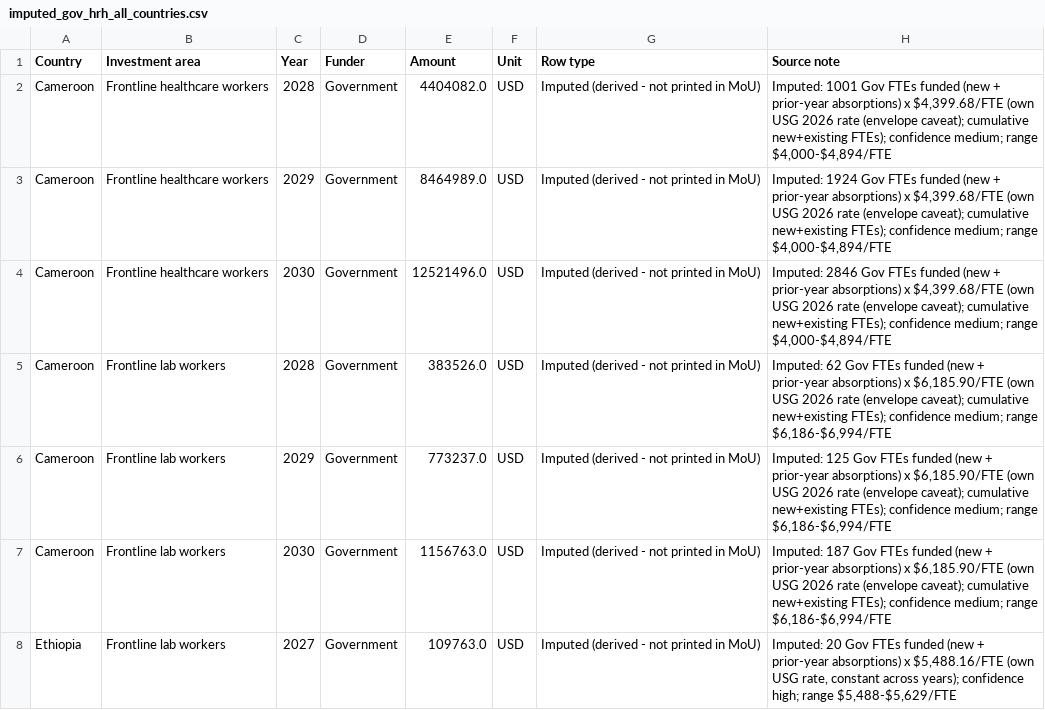
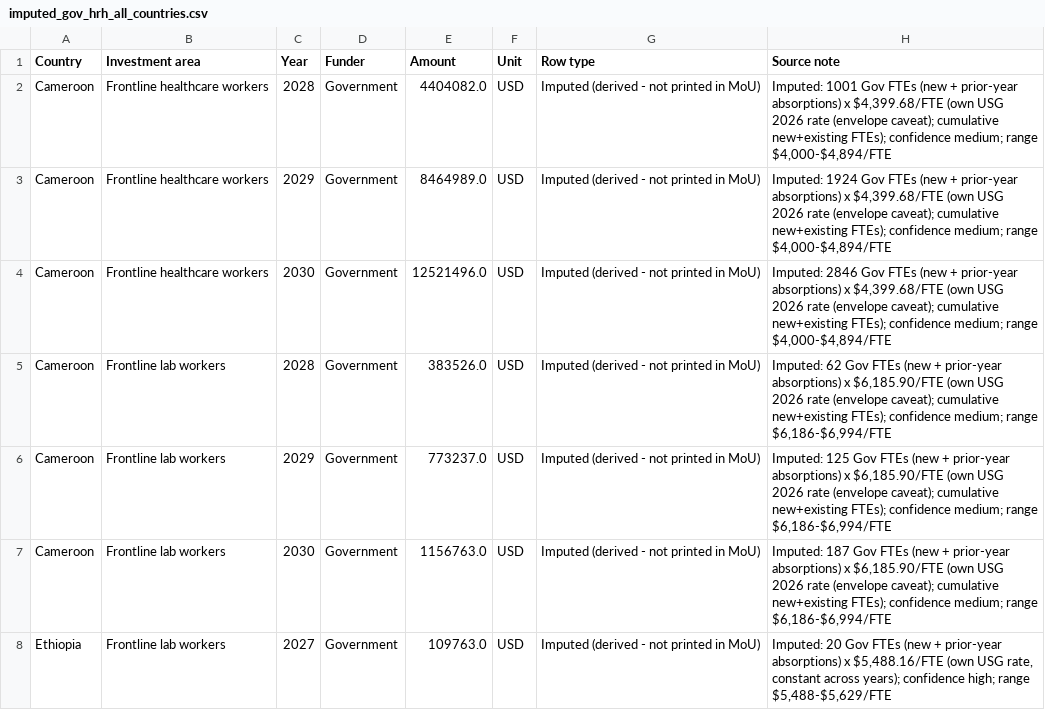
Before and after one commit to TAFMeijer/USG_MOU, a CSV file: analysis/imputed_gov_hrh_all_countries.csv, drawn as a sheet; only a part is shown; the diff covers the shown part only.

```diff
--- a/analysis/imputed_gov_hrh_all_countries.csv
+++ b/analysis/imputed_gov_hrh_all_countries.csv
@@ -1,8 +1,8 @@
 Country,Investment area,Year,Funder,Amount,Unit,Row type,Source note
-Cameroon,Frontline healthcare workers,2028,Government,4404082.0,USD,Imputed (derived - not printed in MoU),"Imputed: 1001 Gov FTEs funded (new + prior-year absorptions) x $4,399.68/FTE (own USG 2026 rate (envelope caveat); cumulative new+existing FTEs); confidence medium; range $4,000-$4,894/FTE"
-Cameroon,Frontline healthcare workers,2029,Government,8464989.0,USD,Imputed (derived - not printed in MoU),"Imputed: 1924 Gov FTEs funded (new + prior-year absorptions) x $4,399.68/FTE (own USG 2026 rate (envelope caveat); cumulative new+existing FTEs); confidence medium; range $4,000-$4,894/FTE"
-Cameroon,Frontline healthcare workers,2030,Government,12521496.0,USD,Imputed (derived - not printed in MoU),"Imputed: 2846 Gov FTEs funded (new + prior-year absorptions) x $4,399.68/FTE (own USG 2026 rate (envelope caveat); cumulative new+existing FTEs); confidence medium; range $4,000-$4,894/FTE"
-Cameroon,Frontline lab workers,2028,Government,383526.0,USD,Imputed (derived - not printed in MoU),"Imputed: 62 Gov FTEs funded (new + prior-year absorptions) x $6,185.90/FTE (own USG 2026 rate (envelope caveat); cumulative new+existing FTEs); confidence medium; range $6,186-$6,994/FTE"
-Cameroon,Frontline lab workers,2029,Government,773237.0,USD,Imputed (derived - not printed in MoU),"Imputed: 125 Gov FTEs funded (new + prior-year absorptions) x $6,185.90/FTE (own USG 2026 rate (envelope caveat); cumulative new+existing FTEs); confidence medium; range $6,186-$6,994/FTE"
-Cameroon,Frontline lab workers,2030,Government,1156763.0,USD,Imputed (derived - not printed in MoU),"Imputed: 187 Gov FTEs funded (new + prior-year absorptions) x $6,185.90/FTE (own USG 2026 rate (envelope caveat); cumulative new+existing FTEs); confidence medium; range $6,186-$6,994/FTE"
-Ethiopia,Frontline lab workers,2027,Government,109763.0,USD,Imputed (derived - not printed in MoU),"Imputed: 20 Gov FTEs funded (new + prior-year absorptions) x $5,488.16/FTE (own USG rate, constant across years); confidence high; range $5,488-$5,629/FTE"
+Cameroon,Frontline healthcare workers,2028,Government,4404082.0,USD,Imputed (derived - not printed in MoU),"Imputed: 1001 Gov FTEs (new + prior-year absorptions) x $4,399.68/FTE (own USG 2026 rate (envelope caveat); cumulative new+existing FTEs); confidence medium; range $4,000-$4,894/FTE"
+Cameroon,Frontline healthcare workers,2029,Government,8464989.0,USD,Imputed (derived - not printed in MoU),"Imputed: 1924 Gov FTEs (new + prior-year absorptions) x $4,399.68/FTE (own USG 2026 rate (envelope caveat); cumulative new+existing FTEs); confidence medium; range $4,000-$4,894/FTE"
+Cameroon,Frontline healthcare workers,2030,Government,12521496.0,USD,Imputed (derived - not printed in MoU),"Imputed: 2846 Gov FTEs (new + prior-year absorptions) x $4,399.68/FTE (own USG 2026 rate (envelope caveat); cumulative new+existing FTEs); confidence medium; range $4,000-$4,894/FTE"
+Cameroon,Frontline lab workers,2028,Government,383526.0,USD,Imputed (derived - not printed in MoU),"Imputed: 62 Gov FTEs (new + prior-year absorptions) x $6,185.90/FTE (own USG 2026 rate (envelope caveat); cumulative new+existing FTEs); confidence medium; range $6,186-$6,994/FTE"
+Cameroon,Frontline lab workers,2029,Government,773237.0,USD,Imputed (derived - not printed in MoU),"Imputed: 125 Gov FTEs (new + prior-year absorptions) x $6,185.90/FTE (own USG 2026 rate (envelope caveat); cumulative new+existing FTEs); confidence medium; range $6,186-$6,994/FTE"
+Cameroon,Frontline lab workers,2030,Government,1156763.0,USD,Imputed (derived - not printed in MoU),"Imputed: 187 Gov FTEs (new + prior-year absorptions) x $6,185.90/FTE (own USG 2026 rate (envelope caveat); cumulative new+existing FTEs); confidence medium; range $6,186-$6,994/FTE"
+Ethiopia,Frontline lab workers,2027,Government,109763.0,USD,Imputed (derived - not printed in MoU),"Imputed: 20 Gov FTEs (new + prior-year absorptions) x $5,488.16/FTE (own USG rate, constant across years); confidence high; range $5,488-$5,629/FTE"
```
Also changed, not shown: 2 added rows and 37 edited cells elsewhere in this file, analysis/gov_hrh_summary_by_country.csv, analysis/imputed_baseline_workforce.csv, 8 other files.
